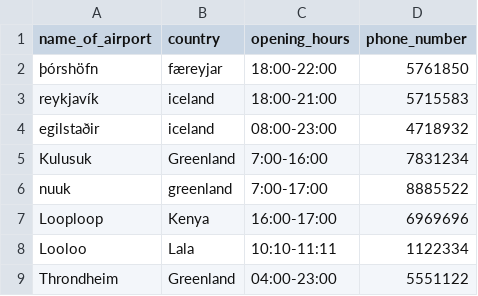
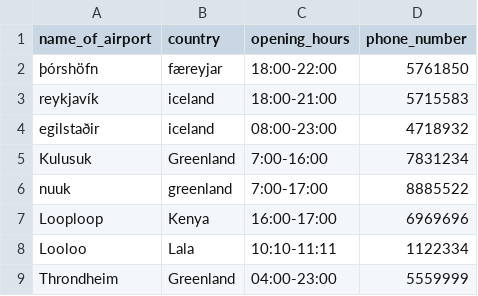
Before and after one commit to Boggi-Jones/Verklegt-Namskeid1, a CSV file: TheProgram/Data/data/Location.csv, drawn as a sheet.

```diff
--- a/TheProgram/Data/data/Location.csv
+++ b/TheProgram/Data/data/Location.csv
@@ -8,2 +8,2 @@ Looploop,Kenya,16:00-17:00,6969696
 Looloo,Lala,10:10-11:11,1122334
-Throndheim,Greenland,04:00-23:00,5551122
+Throndheim,Greenland,04:00-23:00,5559999
```
Also changed, not shown: TheProgram/Data/data/Employee.csv, TheProgram/Data/data/Vehicle.csv, 2 other files.
